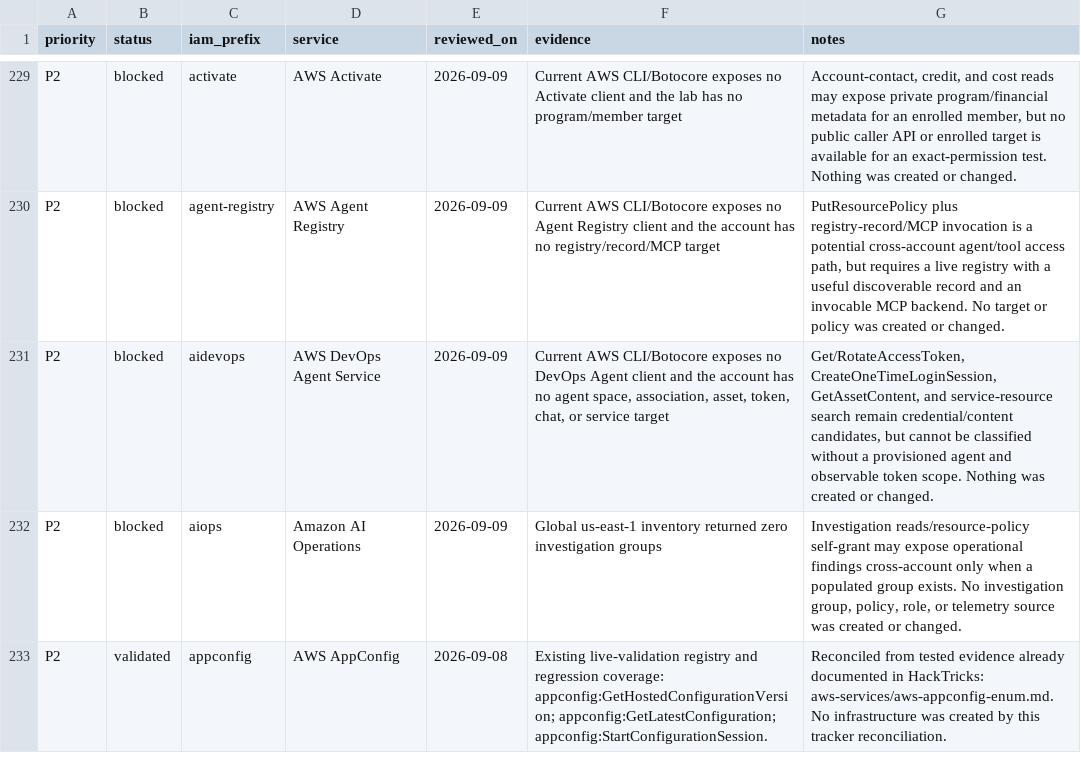
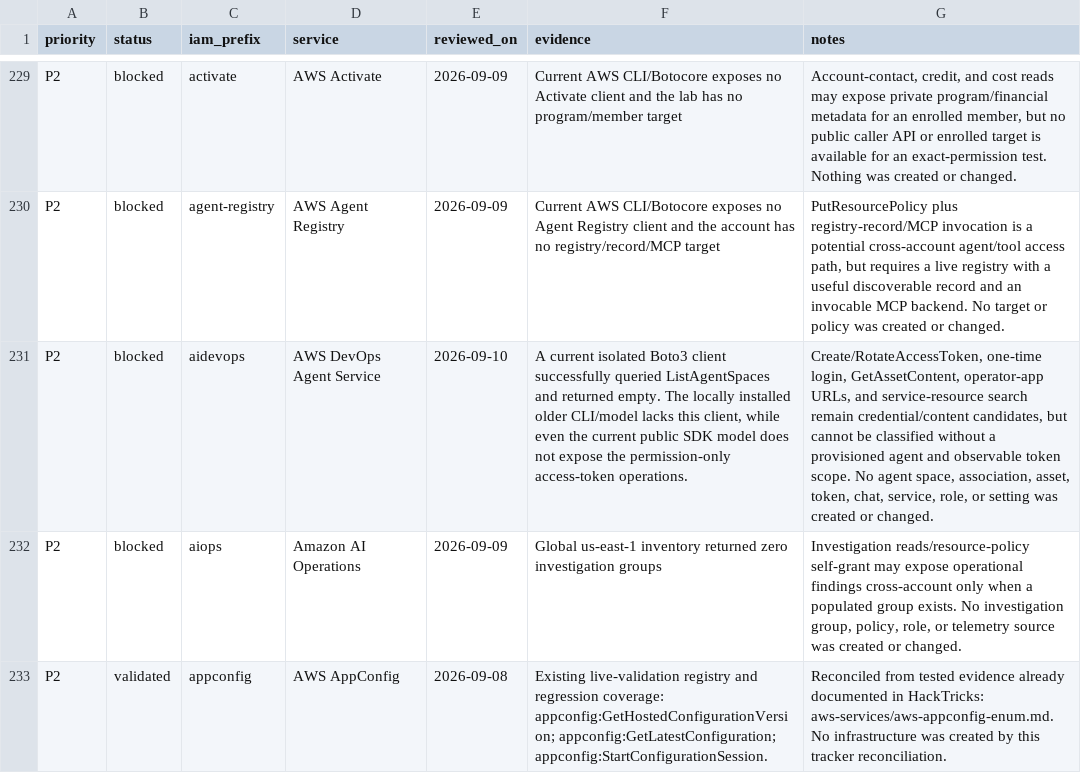
Before and after one commit to peass-ng/CloudPEASS, a CSV file: docs/AWS-service-security-review.csv, drawn as a sheet; only a part is shown, gaps mark what is left out; the diff names each change by its address in the sheet, - before the commit and + after, or states it on an @@ line.

Commit message:
Refresh AWS DevOps Agent service review

```diff
--- a/docs/AWS-service-security-review.csv
+++ b/docs/AWS-service-security-review.csv
-E231 (reviewed_on): 2026-09-09
+E231 (reviewed_on): 2026-09-10
-F231 (evidence): Current AWS CLI/Botocore exposes no DevOps Agent client and the account has no agent space, association, asset, token, chat, or service target
+F231 (evidence): A current isolated Boto3 client successfully queried ListAgentSpaces and returned empty. The locally installed older CLI/model lacks this client, while even the current public SDK model does not expose the permission-only access-token operations.
-G231 (notes): Get/RotateAccessToken, CreateOneTimeLoginSession, GetAssetContent, and service-resource search remain credential/content candidates, but cannot be classified without a provisioned agent and observable token scope. Nothing was created…
+G231 (notes): Create/RotateAccessToken, one-time login, GetAssetContent, operator-app URLs, and service-resource search remain credential/content candidates, but cannot be classified without a provisioned agent and observable token scope. No agent space, association, asset, token, chat, service, role, or setting was created…
```
Also changed, not shown: 1 other file.
